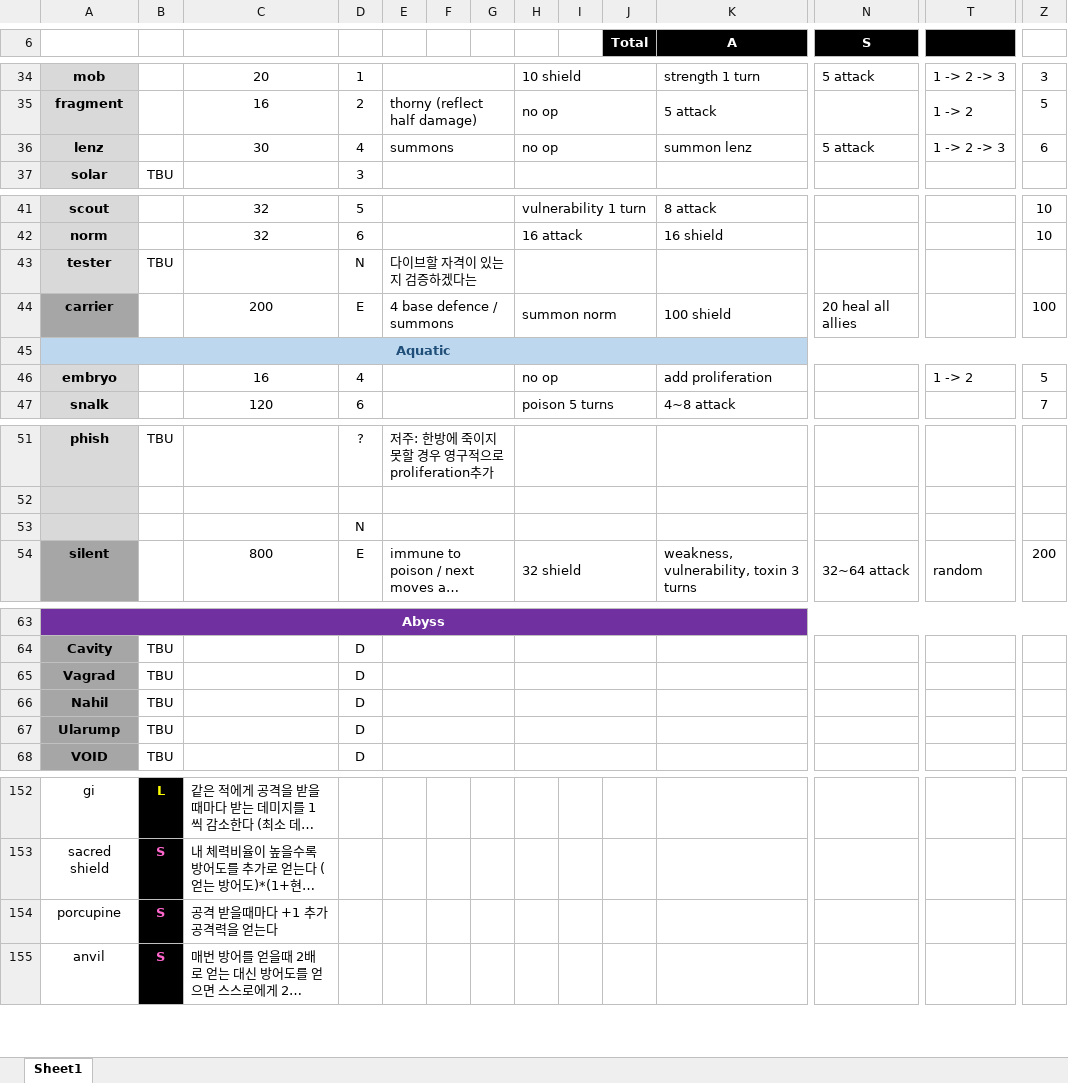
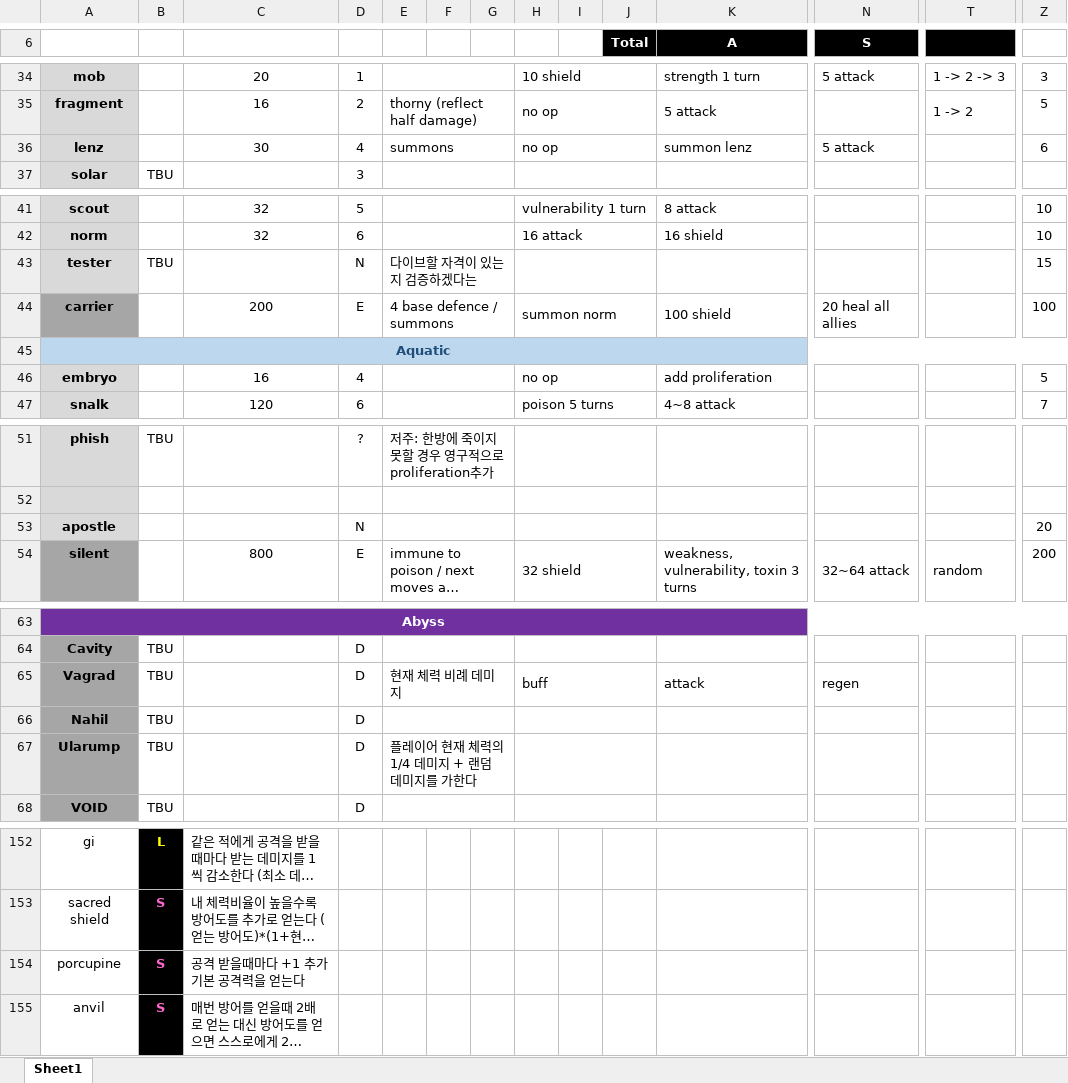
Before and after one commit to blueSparrow2000/DiceGame, an Excel workbook: Data.xlsx, sheet Sheet1, drawn as a sheet; only a part is shown, gaps mark what is left out; long unchanged cells end in …; values as stored, in another font and other column widths than the file's, no borders; removed rows and columns are numbered as before the commit, all else as after; rows hold the shown columns only; the diff names each change by its address in the sheet, - before the commit and + after, or states it on an @@ line.

```diff
--- a/Data.xlsx (sheet Sheet1)
+++ b/Data.xlsx (sheet Sheet1)
-T36: 1 -> 2 -> 3
+T36: (empty)
-Z43: (empty)
+Z43: 15
-T46: 1 -> 2
+T46: (empty)
-row 53:  |  |  | N
+row 53: apostle |  |  | N |  |  |  |  |  |  |  |  |  | 20
-E65: (empty)
+E65: 현재 체력 비례 데미지
-H65: (empty)
+H65: buff
-K65 (A): (empty)
+K65 (A): attack
-N65 (S): (empty)
+N65 (S): regen
-E67: (empty)
+E67: 플레이어 현재 체력의 1/4 데미지 + 랜덤 데미지를 가한다
-C154: 공격 받을때마다 +1 추가 공격력을 얻는다
+C154: 공격 받을때마다 +1 추가 기본 공격력을 얻는다
```
Also changed, not shown: 2 other files.
